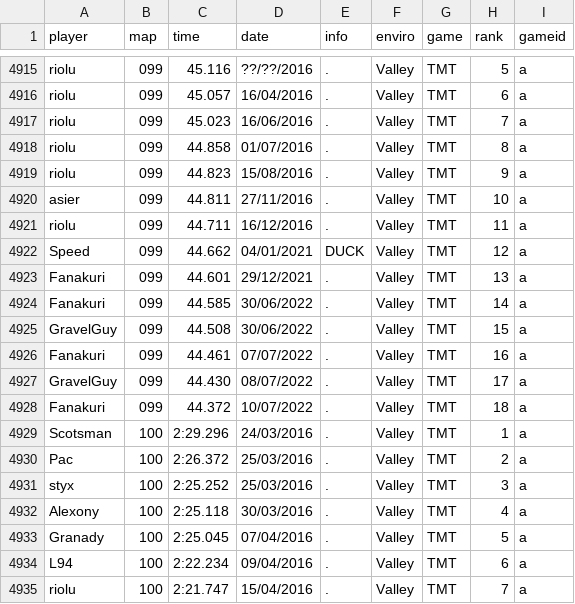
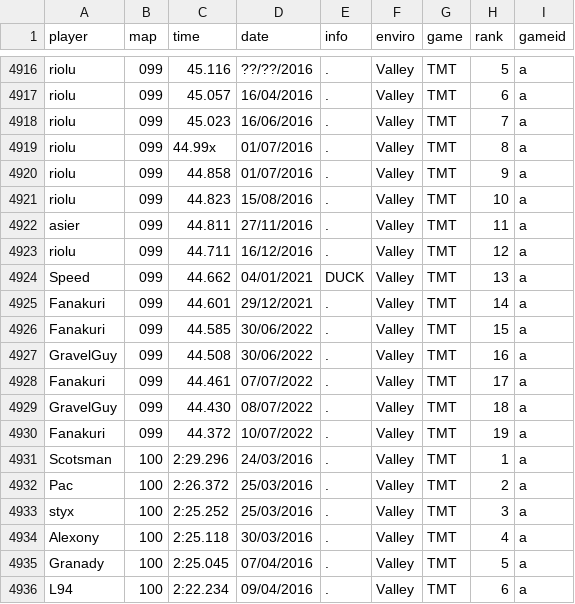
Before and after one commit to monheimx9/TWRC, a CSV file: data/WRDb.csv, drawn as a sheet; only a part is shown, gaps mark what is left out; the shorter side is filled out with more unchanged rows; the diff covers the shown part only.

```diff
--- a/data/WRDb.csv
+++ b/data/WRDb.csv
@@ -4917,13 +4918,14 @@ riolu;099;45.057;16/04/2016;.;Valley;TMT;6;a
 riolu;099;45.023;16/06/2016;.;Valley;TMT;7;a
-riolu;099;44.858;01/07/2016;.;Valley;TMT;8;a
-riolu;099;44.823;15/08/2016;.;Valley;TMT;9;a
-asier;099;44.811;27/11/2016;.;Valley;TMT;10;a
-riolu;099;44.711;16/12/2016;.;Valley;TMT;11;a
-Speed;099;44.662;04/01/2021;DUCK;Valley;TMT;12;a
-Fanakuri;099;44.601;29/12/2021;.;Valley;TMT;13;a
-Fanakuri;099;44.585;30/06/2022;.;Valley;TMT;14;a
-GravelGuy;099;44.508;30/06/2022;.;Valley;TMT;15;a
-Fanakuri;099;44.461;07/07/2022;.;Valley;TMT;16;a
-GravelGuy;099;44.430;08/07/2022;.;Valley;TMT;17;a
-Fanakuri;099;44.372;10/07/2022;.;Valley;TMT;18;a
+riolu;099;44.99x;01/07/2016;.;Valley;TMT;8;a
+riolu;099;44.858;01/07/2016;.;Valley;TMT;9;a
+riolu;099;44.823;15/08/2016;.;Valley;TMT;10;a
+asier;099;44.811;27/11/2016;.;Valley;TMT;11;a
+riolu;099;44.711;16/12/2016;.;Valley;TMT;12;a
+Speed;099;44.662;04/01/2021;DUCK;Valley;TMT;13;a
+Fanakuri;099;44.601;29/12/2021;.;Valley;TMT;14;a
+Fanakuri;099;44.585;30/06/2022;.;Valley;TMT;15;a
+GravelGuy;099;44.508;30/06/2022;.;Valley;TMT;16;a
+Fanakuri;099;44.461;07/07/2022;.;Valley;TMT;17;a
+GravelGuy;099;44.430;08/07/2022;.;Valley;TMT;18;a
+Fanakuri;099;44.372;10/07/2022;.;Valley;TMT;19;a
 Scotsman;100;2:29.296;24/03/2016;.;Valley;TMT;1;a
```
Also changed, not shown: 1 added row and 18 edited cells elsewhere in this file.
